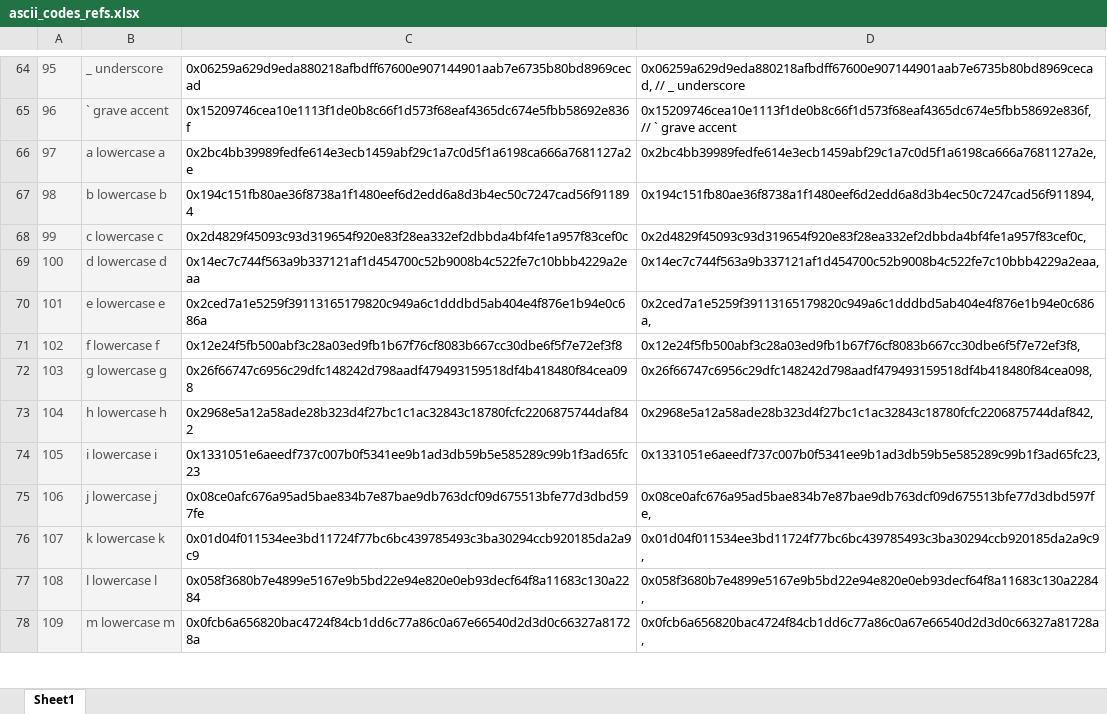
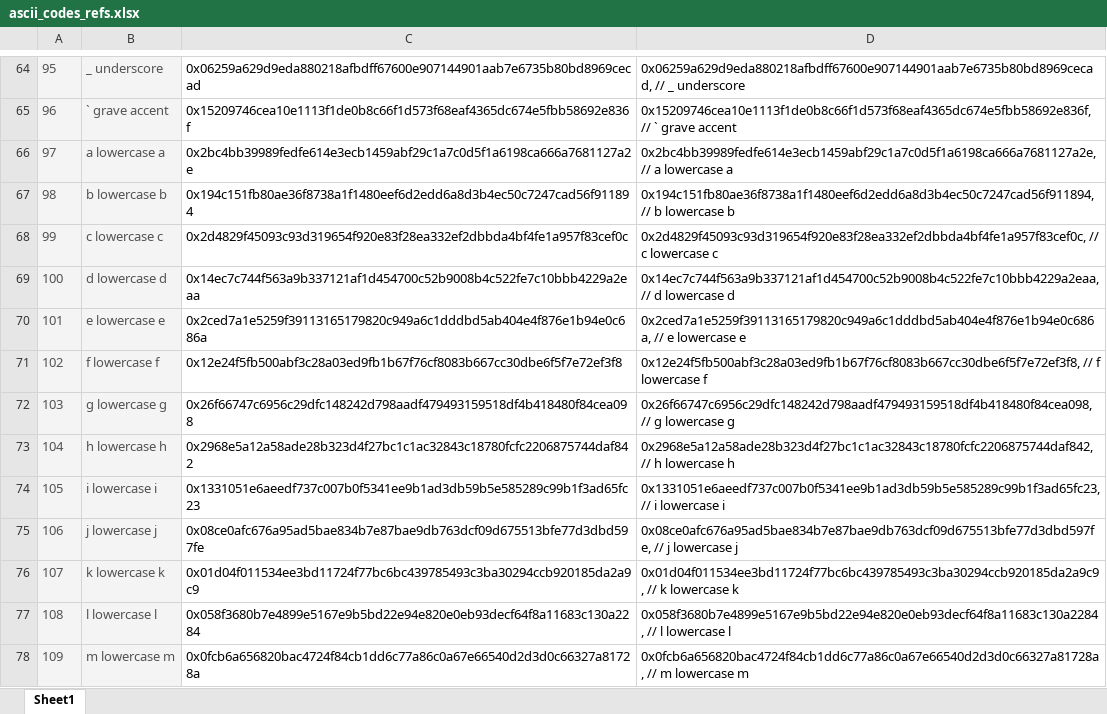
Before and after one commit to guelowrd/fruity-lib, an Excel workbook: ascii_codes_refs.xlsx, sheet Sheet1, drawn as a sheet; only a part is shown, gaps mark what is left out; values as stored, in another font and other column widths than the file's, no borders; the diff covers the shown part only; the diff names each change by its address in the sheet, - before the commit and + after, or states it on an @@ line.

```diff
--- a/ascii_codes_refs.xlsx (sheet Sheet1)
+++ b/ascii_codes_refs.xlsx (sheet Sheet1)
-D66: 0x2bc4bb39989fedfe614e3ecb1459abf29c1a7c0d5f1a6198ca666a7681127a2e,
+D66: 0x2bc4bb39989fedfe614e3ecb1459abf29c1a7c0d5f1a6198ca666a7681127a2e, // a lowercase a
-D67: 0x194c151fb80ae36f8738a1f1480eef6d2edd6a8d3b4ec50c7247cad56f911894,
+D67: 0x194c151fb80ae36f8738a1f1480eef6d2edd6a8d3b4ec50c7247cad56f911894, // b lowercase b
-D68: 0x2d4829f45093c93d319654f920e83f28ea332ef2dbbda4bf4fe1a957f83cef0c,
+D68: 0x2d4829f45093c93d319654f920e83f28ea332ef2dbbda4bf4fe1a957f83cef0c, // c lowercase c
-D69: 0x14ec7c744f563a9b337121af1d454700c52b9008b4c522fe7c10bbb4229a2eaa,
+D69: 0x14ec7c744f563a9b337121af1d454700c52b9008b4c522fe7c10bbb4229a2eaa, // d lowercase d
-D70: 0x2ced7a1e5259f39113165179820c949a6c1dddbd5ab404e4f876e1b94e0c686a,
+D70: 0x2ced7a1e5259f39113165179820c949a6c1dddbd5ab404e4f876e1b94e0c686a, // e lowercase e
-D71: 0x12e24f5fb500abf3c28a03ed9fb1b67f76cf8083b667cc30dbe6f5f7e72ef3f8,
+D71: 0x12e24f5fb500abf3c28a03ed9fb1b67f76cf8083b667cc30dbe6f5f7e72ef3f8, // f lowercase f
-D72: 0x26f66747c6956c29dfc148242d798aadf479493159518df4b418480f84cea098,
+D72: 0x26f66747c6956c29dfc148242d798aadf479493159518df4b418480f84cea098, // g lowercase g
-D73: 0x2968e5a12a58ade28b323d4f27bc1c1ac32843c18780fcfc2206875744daf842,
+D73: 0x2968e5a12a58ade28b323d4f27bc1c1ac32843c18780fcfc2206875744daf842, // h lowercase h
-D74: 0x1331051e6aeedf737c007b0f5341ee9b1ad3db59b5e585289c99b1f3ad65fc23,
+D74: 0x1331051e6aeedf737c007b0f5341ee9b1ad3db59b5e585289c99b1f3ad65fc23, // i lowercase i
-D75: 0x08ce0afc676a95ad5bae834b7e87bae9db763dcf09d675513bfe77d3dbd597fe,
+D75: 0x08ce0afc676a95ad5bae834b7e87bae9db763dcf09d675513bfe77d3dbd597fe, // j lowercase j
-D76: 0x01d04f011534ee3bd11724f77bc6bc439785493c3ba30294ccb920185da2a9c9,
+D76: 0x01d04f011534ee3bd11724f77bc6bc439785493c3ba30294ccb920185da2a9c9, // k lowercase k
-D77: 0x058f3680b7e4899e5167e9b5bd22e94e820e0eb93decf64f8a11683c130a2284,
+D77: 0x058f3680b7e4899e5167e9b5bd22e94e820e0eb93decf64f8a11683c130a2284, // l lowercase l
-D78: 0x0fcb6a656820bac4724f84cb1dd6c77a86c0a67e66540d2d3d0c66327a81728a,
+D78: 0x0fcb6a656820bac4724f84cb1dd6c77a86c0a67e66540d2d3d0c66327a81728a, // m lowercase m
```
Also changed, not shown: 49 edited cells elsewhere in this sheet, 5 other files.
